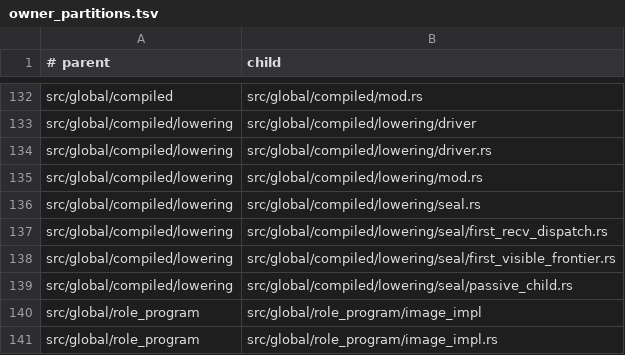
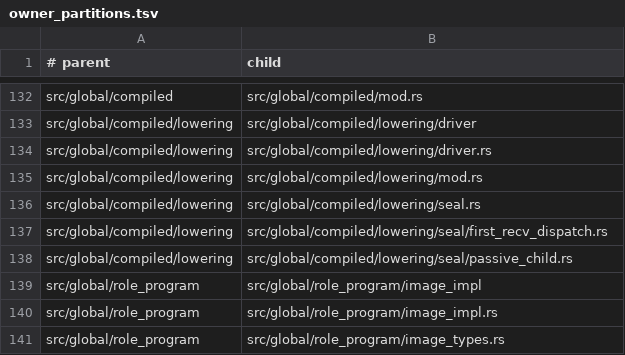
Before and after one commit to hibanaworks/hibana, a TSV file: .github/maintainability/owner_partitions.tsv, drawn as a sheet; only a part is shown, gaps mark what is left out; the shorter side is filled out with more unchanged rows; the diff names each change by its address in the sheet, - before the commit and + after, or states it on an @@ line.

```diff
--- a/.github/maintainability/owner_partitions.tsv
+++ b/.github/maintainability/owner_partitions.tsv
-row 138: src/global/compiled/lowering | src/global/compiled/lowering/seal/first_visible_frontier.rs
```
Also changed, not shown: .github/maintainability/owner_budget.tsv, 43 other files.
